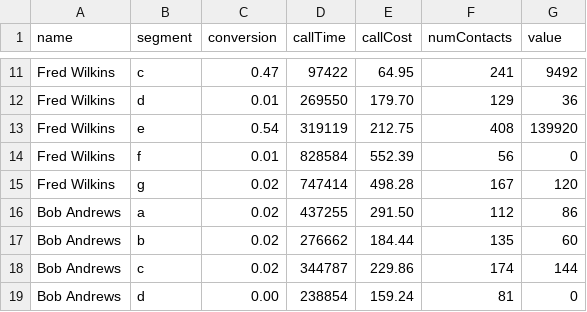
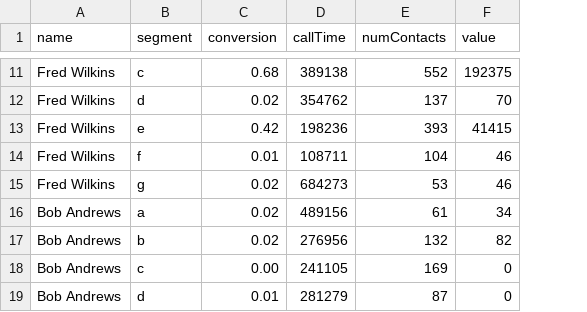
Before and after one commit to lawrencewoodman/rulehunter, a CSV file: examples/csv/printer_repairs_callerstats.csv, drawn as a sheet; only a part is shown, gaps mark what is left out; removed rows and columns are numbered as before the commit, all else as after; the diff covers the shown part only; the diff names each change by its address in the sheet, - before the commit and + after, or states it on an @@ line.

```diff
--- a/examples/csv/printer_repairs_callerstats.csv
+++ b/examples/csv/printer_repairs_callerstats.csv
-column E (callCost), rows 11-19: 64.95 | 179.70 | 212.75 | 552.39 | 498.28 | 291.50 | 184.44 | 229.86 | 159.24
-C11 (conversion): 0.47
+C11 (conversion): 0.68
-D11 (callTime): 97422
+D11 (callTime): 389138
-E11 (numContacts): 241
+E11 (numContacts): 552
-F11 (value): 9492
+F11 (value): 192375
-C12 (conversion): 0.01
+C12 (conversion): 0.02
-D12 (callTime): 269550
+D12 (callTime): 354762
-E12 (numContacts): 129
+E12 (numContacts): 137
-F12 (value): 36
+F12 (value): 70
-C13 (conversion): 0.54
+C13 (conversion): 0.42
-D13 (callTime): 319119
+D13 (callTime): 198236
-E13 (numContacts): 408
+E13 (numContacts): 393
-F13 (value): 139920
+F13 (value): 41415
-D14 (callTime): 828584
+D14 (callTime): 108711
-E14 (numContacts): 56
+E14 (numContacts): 104
-F14 (value): 0
+F14 (value): 46
-D15 (callTime): 747414
+D15 (callTime): 684273
-E15 (numContacts): 167
+E15 (numContacts): 53
-F15 (value): 120
+F15 (value): 46
-D16 (callTime): 437255
+D16 (callTime): 489156
-E16 (numContacts): 112
+E16 (numContacts): 61
-F16 (value): 86
+F16 (value): 34
-D17 (callTime): 276662
+D17 (callTime): 276956
-E17 (numContacts): 135
+E17 (numContacts): 132
-F17 (value): 60
+F17 (value): 82
-C18 (conversion): 0.02
+C18 (conversion): 0.00
-D18 (callTime): 344787
+D18 (callTime): 241105
-E18 (numContacts): 174
+E18 (numContacts): 169
-F18 (value): 144
+F18 (value): 0
-C19 (conversion): 0.00
+C19 (conversion): 0.01
-D19 (callTime): 238854
+D19 (callTime): 281279
-E19 (numContacts): 81
+E19 (numContacts): 87
```
Also changed, not shown: 1 added row, 1 removed row and 136 edited cells elsewhere in this file, 3 other files.
